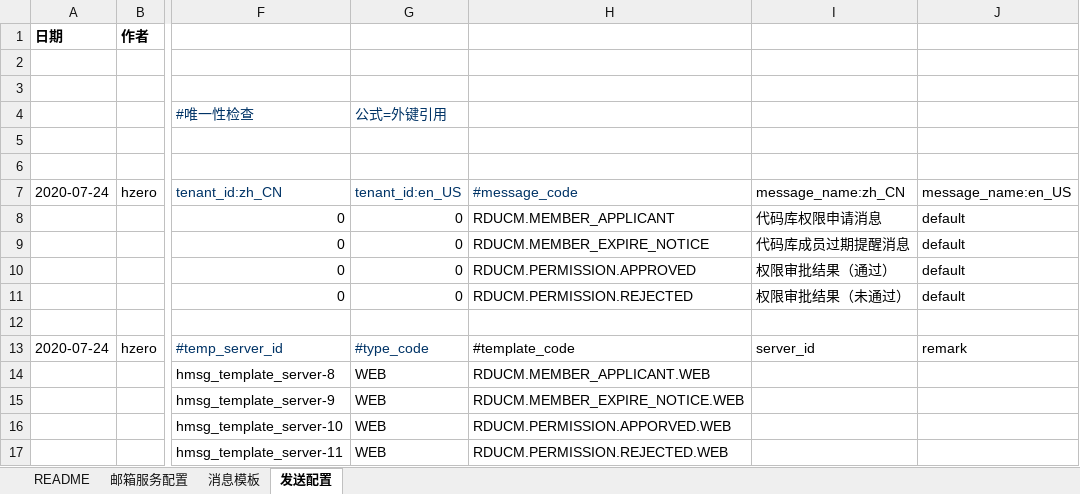
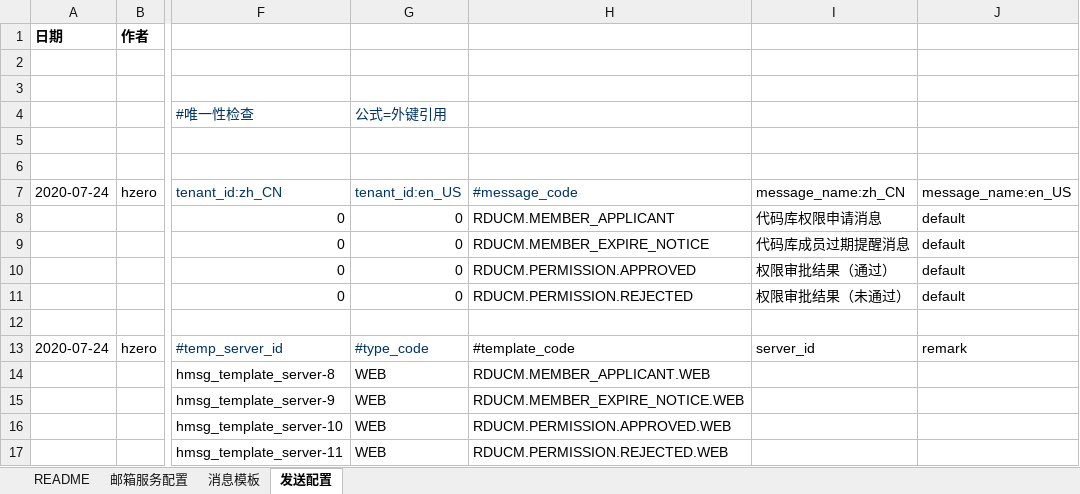
Before and after one commit to open-hand/code-repo-service, an Excel workbook: src/main/resources/script/db/init-data/hrds_code_repo/hzero_message/hzero-data-message-template-open.xlsx, sheet 发送配置, drawn as a sheet; only a part is shown, gaps mark what is left out; values as stored, in another font and other column widths than the file's, no borders; the diff names each change by its address in the sheet, - before the commit and + after, or states it on an @@ line.

Commit message:
[FIX] 修改execl

```diff
--- a/src/main/resources/script/db/init-data/hrds_code_repo/hzero_message/hzero-data-message-template-open.xlsx (sheet 发送配置)
+++ b/src/main/resources/script/db/init-data/hrds_code_repo/hzero_message/hzero-data-message-template-open.xlsx (sheet 发送配置)
-H16: RDUCM.PERMISSION.APPORVED.WEB
+H16: RDUCM.PERMISSION.APPROVED.WEB
```
